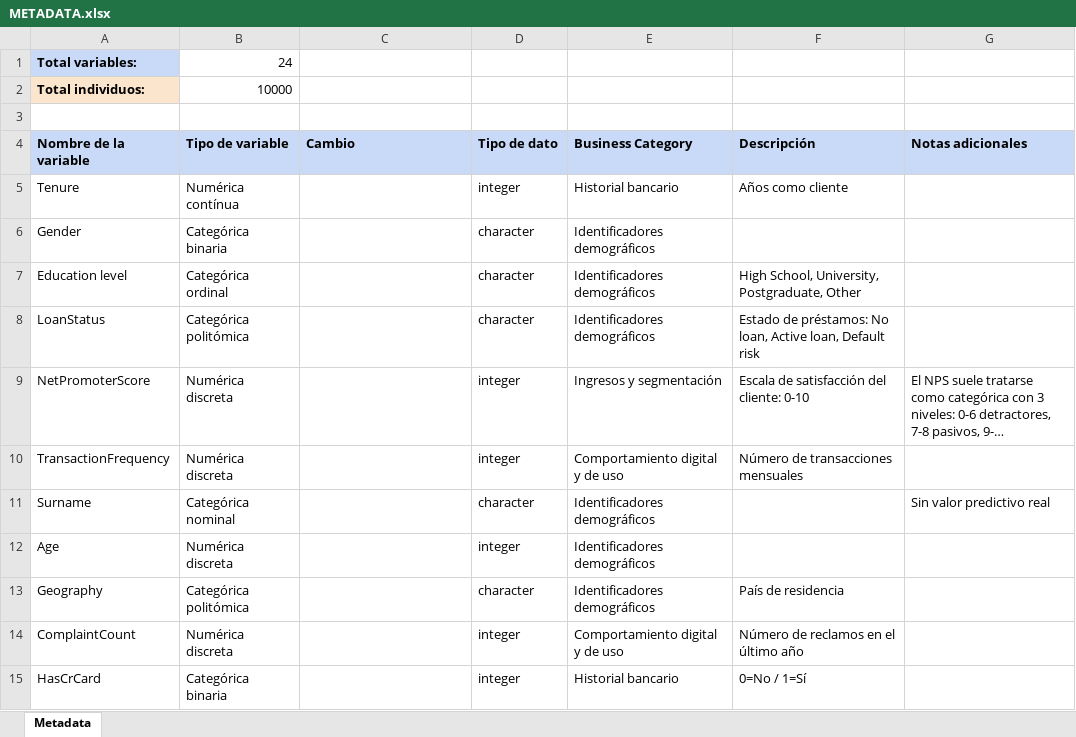
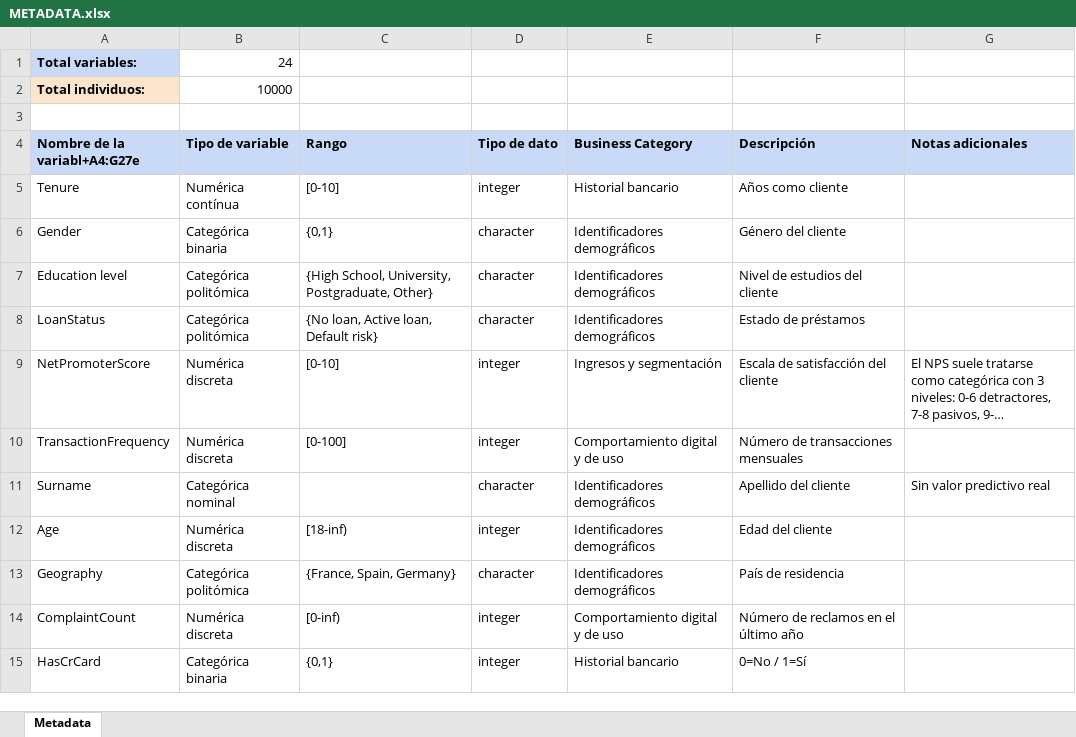
Before and after one commit to wen2111/Mineria, an Excel workbook: Entrega_1/METADATA.xlsx, sheet Metadata, drawn as a sheet; only a part is shown; long unchanged cells end in …; values as stored, in another font and other column widths than the file's, no borders; the diff covers the shown part only; the diff names each change by its address in the sheet, - before the commit and + after, or states it on an @@ line.

```diff
--- a/Entrega_1/METADATA.xlsx (sheet Metadata)
+++ b/Entrega_1/METADATA.xlsx (sheet Metadata)
-A4: Nombre de la variable
+A4: Nombre de la variabl+A4:G27e
-C4: Cambio
+C4: Rango
-C5 (Rango): (empty)
+C5 (Rango): [0-10]
-C6 (Rango): (empty)
+C6 (Rango): {0,1}
-F6 (Descripción): (empty)
+F6 (Descripción): Género del cliente
-B7 (Tipo de variable): Categórica ordinal
+B7 (Tipo de variable): Categórica politómica
-C7 (Rango): (empty)
+C7 (Rango): {High School, University, Postgraduate, Other}
-F7 (Descripción): High School, University, Postgraduate, Other
+F7 (Descripción): Nivel de estudios del cliente
-C8 (Rango): (empty)
+C8 (Rango): {No loan, Active loan, Default risk}
-F8 (Descripción): Estado de préstamos: No loan, Active loan, Default risk
+F8 (Descripción): Estado de préstamos
-C9 (Rango): (empty)
+C9 (Rango): [0-10]
-F9 (Descripción): Escala de satisfacción del cliente: 0-10
+F9 (Descripción): Escala de satisfacción del cliente
-C10 (Rango): (empty)
+C10 (Rango): [0-100]
-F11 (Descripción): (empty)
+F11 (Descripción): Apellido del cliente
-C12 (Rango): (empty)
+C12 (Rango): [18-inf)
-F12 (Descripción): (empty)
+F12 (Descripción): Edad del cliente
-C13 (Rango): (empty)
+C13 (Rango): {France, Spain, Germany}
-C14 (Rango): (empty)
+C14 (Rango): [0-inf)
-C15 (Rango): (empty)
+C15 (Rango): {0,1}
```
Also changed, not shown: 17 edited cells elsewhere in this sheet, 3 other files.
